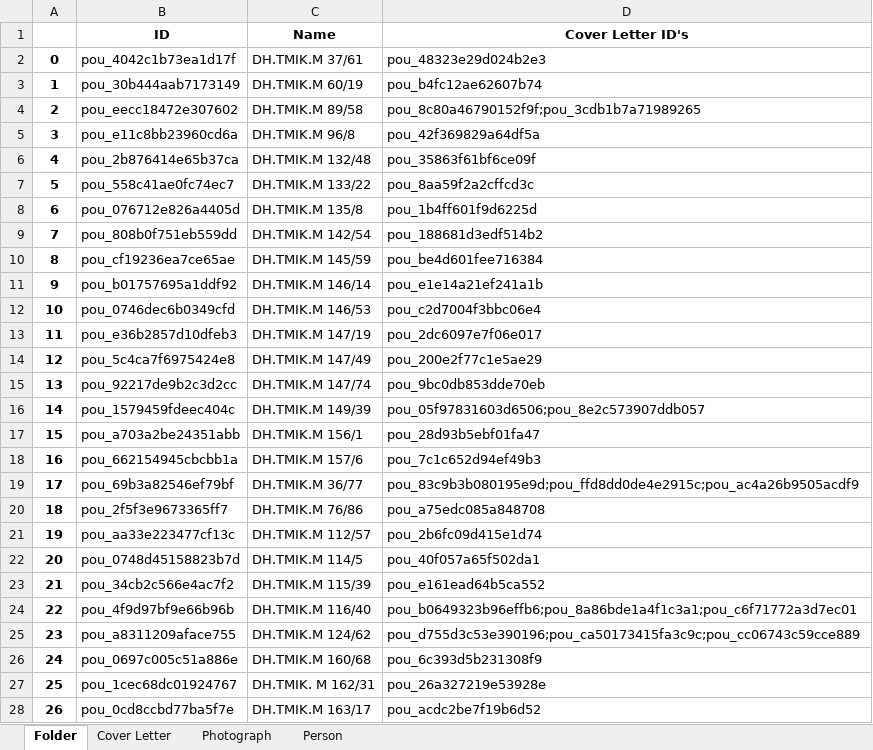
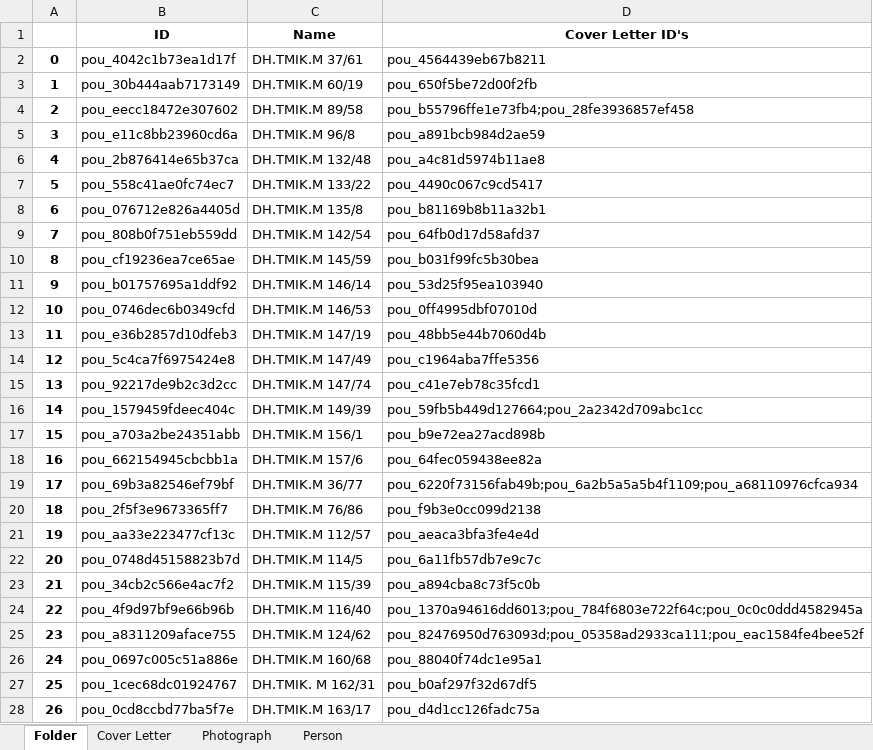
Before and after one commit to dhlab-basel/0827-pou-scripts, an Excel workbook: 04_output_data/result.xlsx, sheet Folder, drawn as a sheet; only a part is shown; values as stored, in another font and other column widths than the file's, no borders; the diff covers the shown part only; the diff names each change by its address in the sheet, - before the commit and + after, or states it on an @@ line.

Commit message:
checking if folder exists

```diff
--- a/04_output_data/result.xlsx (sheet Folder)
+++ b/04_output_data/result.xlsx (sheet Folder)
-D2 (Cover Letter ID's): pou_48323e29d024b2e3
+D2 (Cover Letter ID's): pou_4564439eb67b8211
-D3 (Cover Letter ID's): pou_b4fc12ae62607b74
+D3 (Cover Letter ID's): pou_650f5be72d00f2fb
-D4 (Cover Letter ID's): pou_8c80a46790152f9f;pou_3cdb1b7a71989265
+D4 (Cover Letter ID's): pou_b55796ffe1e73fb4;pou_28fe3936857ef458
-D5 (Cover Letter ID's): pou_42f369829a64df5a
+D5 (Cover Letter ID's): pou_a891bcb984d2ae59
-D6 (Cover Letter ID's): pou_35863f61bf6ce09f
+D6 (Cover Letter ID's): pou_a4c81d5974b11ae8
-D7 (Cover Letter ID's): pou_8aa59f2a2cffcd3c
+D7 (Cover Letter ID's): pou_4490c067c9cd5417
-D8 (Cover Letter ID's): pou_1b4ff601f9d6225d
+D8 (Cover Letter ID's): pou_b81169b8b11a32b1
-D9 (Cover Letter ID's): pou_188681d3edf514b2
+D9 (Cover Letter ID's): pou_64fb0d17d58afd37
-D10 (Cover Letter ID's): pou_be4d601fee716384
+D10 (Cover Letter ID's): pou_b031f99fc5b30bea
-D11 (Cover Letter ID's): pou_e1e14a21ef241a1b
+D11 (Cover Letter ID's): pou_53d25f95ea103940
-D12 (Cover Letter ID's): pou_c2d7004f3bbc06e4
+D12 (Cover Letter ID's): pou_0ff4995dbf07010d
-D13 (Cover Letter ID's): pou_2dc6097e7f06e017
+D13 (Cover Letter ID's): pou_48bb5e44b7060d4b
-D14 (Cover Letter ID's): pou_200e2f77c1e5ae29
+D14 (Cover Letter ID's): pou_c1964aba7ffe5356
-D15 (Cover Letter ID's): pou_9bc0db853dde70eb
+D15 (Cover Letter ID's): pou_c41e7eb78c35fcd1
-D16 (Cover Letter ID's): pou_05f97831603d6506;pou_8e2c573907ddb057
+D16 (Cover Letter ID's): pou_59fb5b449d127664;pou_2a2342d709abc1cc
-D17 (Cover Letter ID's): pou_28d93b5ebf01fa47
+D17 (Cover Letter ID's): pou_b9e72ea27acd898b
-D18 (Cover Letter ID's): pou_7c1c652d94ef49b3
+D18 (Cover Letter ID's): pou_64fec059438ee82a
-D19 (Cover Letter ID's): pou_83c9b3b080195e9d;pou_ffd8dd0de4e2915c;pou_ac4a26b9505acdf9
+D19 (Cover Letter ID's): pou_6220f73156fab49b;pou_6a2b5a5a5b4f1109;pou_a68110976cfca934
-D20 (Cover Letter ID's): pou_a75edc085a848708
+D20 (Cover Letter ID's): pou_f9b3e0cc099d2138
-D21 (Cover Letter ID's): pou_2b6fc09d415e1d74
+D21 (Cover Letter ID's): pou_aeaca3bfa3fe4e4d
-D22 (Cover Letter ID's): pou_40f057a65f502da1
+D22 (Cover Letter ID's): pou_6a11fb57db7e9c7c
-D23 (Cover Letter ID's): pou_e161ead64b5ca552
+D23 (Cover Letter ID's): pou_a894cba8c73f5c0b
-D24 (Cover Letter ID's): pou_b0649323b96effb6;pou_8a86bde1a4f1c3a1;pou_c6f71772a3d7ec01
+D24 (Cover Letter ID's): pou_1370a94616dd6013;pou_784f6803e722f64c;pou_0c0c0ddd4582945a
-D25 (Cover Letter ID's): pou_d755d3c53e390196;pou_ca50173415fa3c9c;pou_cc06743c59cce889
+D25 (Cover Letter ID's): pou_82476950d763093d;pou_05358ad2933ca111;pou_eac1584fe4bee52f
-D26 (Cover Letter ID's): pou_6c393d5b231308f9
+D26 (Cover Letter ID's): pou_88040f74dc1e95a1
-D27 (Cover Letter ID's): pou_26a327219e53928e
+D27 (Cover Letter ID's): pou_b0af297f32d67df5
-D28 (Cover Letter ID's): pou_acdc2be7f19b6d52
+D28 (Cover Letter ID's): pou_d4d1cc126fadc75a
```
Also changed, not shown: 677 edited cells elsewhere in this sheet, sheet Person, sheet Cover Letter, sheet Photograph, 1 other file.
